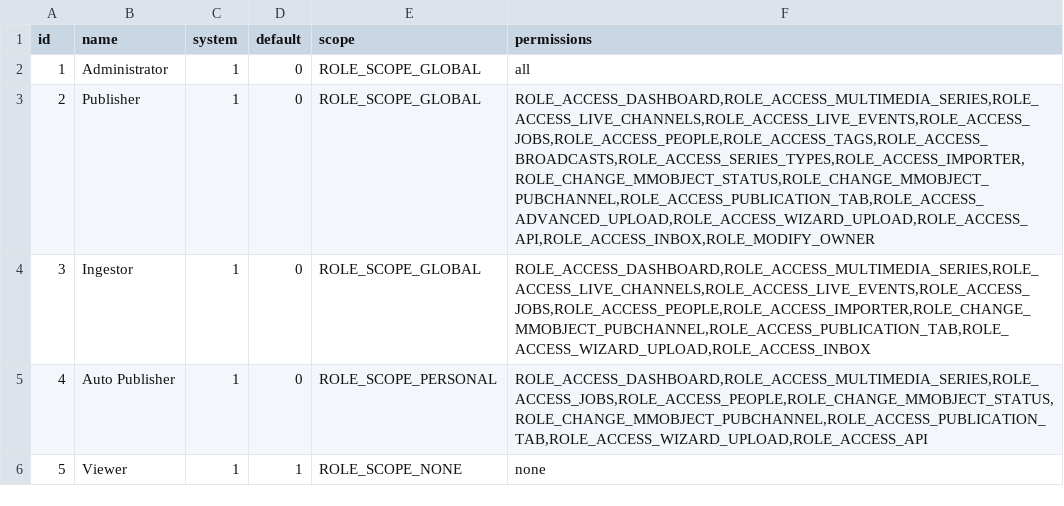
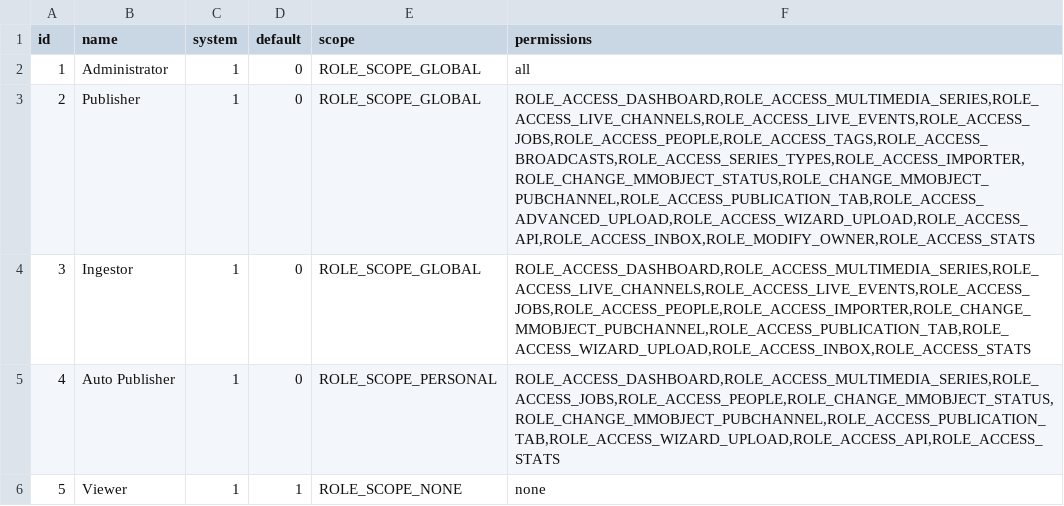
Before and after one commit to pumukit/PuMuKIT, a CSV file: src/Pumukit/SchemaBundle/Resources/data/permissionprofiles/permissionprofiles.csv, drawn as a sheet.

Commit message:
Update default permissionprofiles with ROLE_ACCESS_STATS

```diff
--- a/src/Pumukit/SchemaBundle/Resources/data/permissionprofiles/permissionprofiles.csv
+++ b/src/Pumukit/SchemaBundle/Resources/data/permissionprofiles/permissionprofiles.csv
@@ -2,5 +2,5 @@ id;name;system;default;scope;permissions
 1;"Administrator";1;0;"ROLE_SCOPE_GLOBAL";"all"
-2;"Publisher";1;0;"ROLE_SCOPE_GLOBAL";"ROLE_ACCESS_DASHBOARD,ROLE_ACCESS_MULTIMEDIA_SERIES,ROLE_ACCESS_LIVE_CHANNELS,ROLE_ACCESS_LIVE_EVENTS,ROLE_ACCESS_JOBS,ROLE_ACCESS_PEOPLE,ROLE_ACCESS_TAGS,ROLE_ACCESS_BROADCASTS,ROLE_ACCESS_SERIES_TYPES,ROLE_ACCESS_IMPORTER,ROLE_CHANGE_MMOBJECT_STATUS,ROLE_CHANGE_MMOBJECT_PUBCHANNEL,ROLE_ACCESS_PUBLICATION_TAB,ROLE_ACCESS_ADVANCED_UPLOAD,ROLE_ACCESS_WIZARD_UPLOAD,ROLE_ACCESS_API,ROLE_ACCESS_INBOX,ROLE_MODIFY_OWNER"
-3;"Ingestor";1;0;"ROLE_SCOPE_GLOBAL";"ROLE_ACCESS_DASHBOARD,ROLE_ACCESS_MULTIMEDIA_SERIES,ROLE_ACCESS_LIVE_CHANNELS,ROLE_ACCESS_LIVE_EVENTS,ROLE_ACCESS_JOBS,ROLE_ACCESS_PEOPLE,ROLE_ACCESS_IMPORTER,ROLE_CHANGE_MMOBJECT_PUBCHANNEL,ROLE_ACCESS_PUBLICATION_TAB,ROLE_ACCESS_WIZARD_UPLOAD,ROLE_ACCESS_INBOX"
-4;"Auto Publisher";1;0;"ROLE_SCOPE_PERSONAL";"ROLE_ACCESS_DASHBOARD,ROLE_ACCESS_MULTIMEDIA_SERIES,ROLE_ACCESS_JOBS,ROLE_ACCESS_PEOPLE,ROLE_CHANGE_MMOBJECT_STATUS,ROLE_CHANGE_MMOBJECT_PUBCHANNEL,ROLE_ACCESS_PUBLICATION_TAB,ROLE_ACCESS_WIZARD_UPLOAD,ROLE_ACCESS_API"
+2;"Publisher";1;0;"ROLE_SCOPE_GLOBAL";"ROLE_ACCESS_DASHBOARD,ROLE_ACCESS_MULTIMEDIA_SERIES,ROLE_ACCESS_LIVE_CHANNELS,ROLE_ACCESS_LIVE_EVENTS,ROLE_ACCESS_JOBS,ROLE_ACCESS_PEOPLE,ROLE_ACCESS_TAGS,ROLE_ACCESS_BROADCASTS,ROLE_ACCESS_SERIES_TYPES,ROLE_ACCESS_IMPORTER,ROLE_CHANGE_MMOBJECT_STATUS,ROLE_CHANGE_MMOBJECT_PUBCHANNEL,ROLE_ACCESS_PUBLICATION_TAB,ROLE_ACCESS_ADVANCED_UPLOAD,ROLE_ACCESS_WIZARD_UPLOAD,ROLE_ACCESS_API,ROLE_ACCESS_INBOX,ROLE_MODIFY_OWNER,ROLE_ACCESS_STATS"
+3;"Ingestor";1;0;"ROLE_SCOPE_GLOBAL";"ROLE_ACCESS_DASHBOARD,ROLE_ACCESS_MULTIMEDIA_SERIES,ROLE_ACCESS_LIVE_CHANNELS,ROLE_ACCESS_LIVE_EVENTS,ROLE_ACCESS_JOBS,ROLE_ACCESS_PEOPLE,ROLE_ACCESS_IMPORTER,ROLE_CHANGE_MMOBJECT_PUBCHANNEL,ROLE_ACCESS_PUBLICATION_TAB,ROLE_ACCESS_WIZARD_UPLOAD,ROLE_ACCESS_INBOX,ROLE_ACCESS_STATS"
+4;"Auto Publisher";1;0;"ROLE_SCOPE_PERSONAL";"ROLE_ACCESS_DASHBOARD,ROLE_ACCESS_MULTIMEDIA_SERIES,ROLE_ACCESS_JOBS,ROLE_ACCESS_PEOPLE,ROLE_CHANGE_MMOBJECT_STATUS,ROLE_CHANGE_MMOBJECT_PUBCHANNEL,ROLE_ACCESS_PUBLICATION_TAB,ROLE_ACCESS_WIZARD_UPLOAD,ROLE_ACCESS_API,ROLE_ACCESS_STATS"
 5;"Viewer";1;1;"ROLE_SCOPE_NONE";"none"
```
